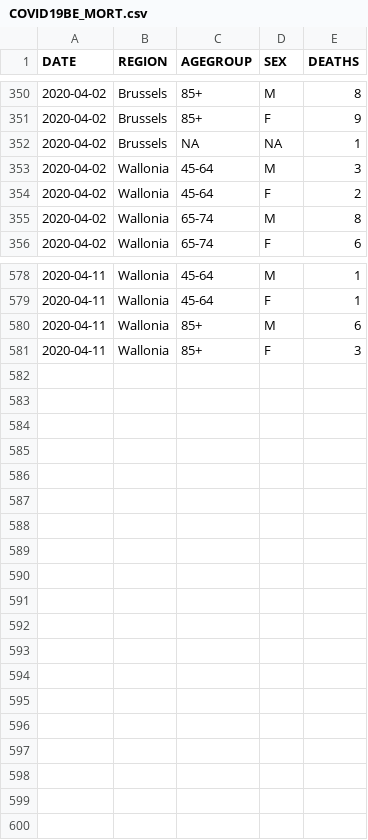
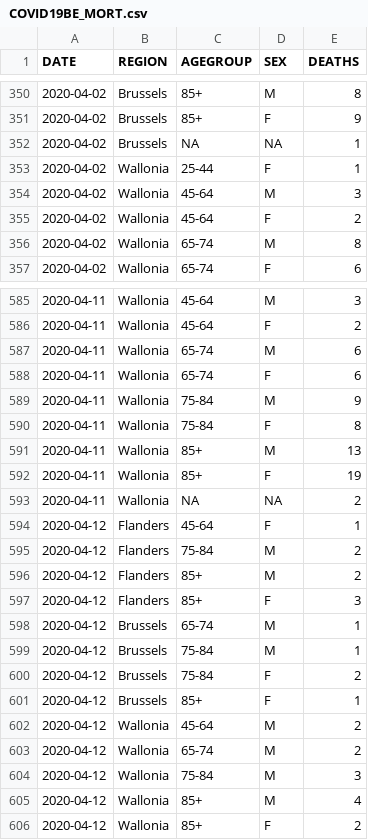
Before and after one commit to theodedeken/covid-belgium-data, a CSV file: COVID19BE_MORT.csv, drawn as a sheet; only a part is shown, gaps mark what is left out; the diff covers the shown part only.

```diff
--- a/COVID19BE_MORT.csv
+++ b/COVID19BE_MORT.csv
@@ -352,2 +352,3 @@
 "2020-04-02","Brussels",NA,NA,1
+"2020-04-02","Wallonia","25-44","F",1
 "2020-04-02","Wallonia","45-64","M",3
@@ -578,4 +585,22 @@
-"2020-04-11","Wallonia","45-64","M",1
-"2020-04-11","Wallonia","45-64","F",1
-"2020-04-11","Wallonia","85+","M",6
-"2020-04-11","Wallonia","85+","F",3
+"2020-04-11","Wallonia","45-64","M",3
+"2020-04-11","Wallonia","45-64","F",2
+"2020-04-11","Wallonia","65-74","M",6
+"2020-04-11","Wallonia","65-74","F",6
+"2020-04-11","Wallonia","75-84","M",9
+"2020-04-11","Wallonia","75-84","F",8
+"2020-04-11","Wallonia","85+","M",13
+"2020-04-11","Wallonia","85+","F",19
+"2020-04-11","Wallonia",NA,NA,2
+"2020-04-12","Flanders","45-64","F",1
+"2020-04-12","Flanders","75-84","M",2
+"2020-04-12","Flanders","85+","M",2
+"2020-04-12","Flanders","85+","F",3
+"2020-04-12","Brussels","65-74","M",1
+"2020-04-12","Brussels","75-84","M",1
+"2020-04-12","Brussels","75-84","F",2
+"2020-04-12","Brussels","85+","F",1
+"2020-04-12","Wallonia","45-64","M",2
+"2020-04-12","Wallonia","65-74","M",2
+"2020-04-12","Wallonia","75-84","M",3
+"2020-04-12","Wallonia","85+","M",4
+"2020-04-12","Wallonia","85+","F",2
```
Also changed, not shown: 6 added rows and 33 edited cells elsewhere in this file, COVID19BE_CASES_MUNI_CUM.csv, COVID19BE_HOSP.csv, 3 other files.
